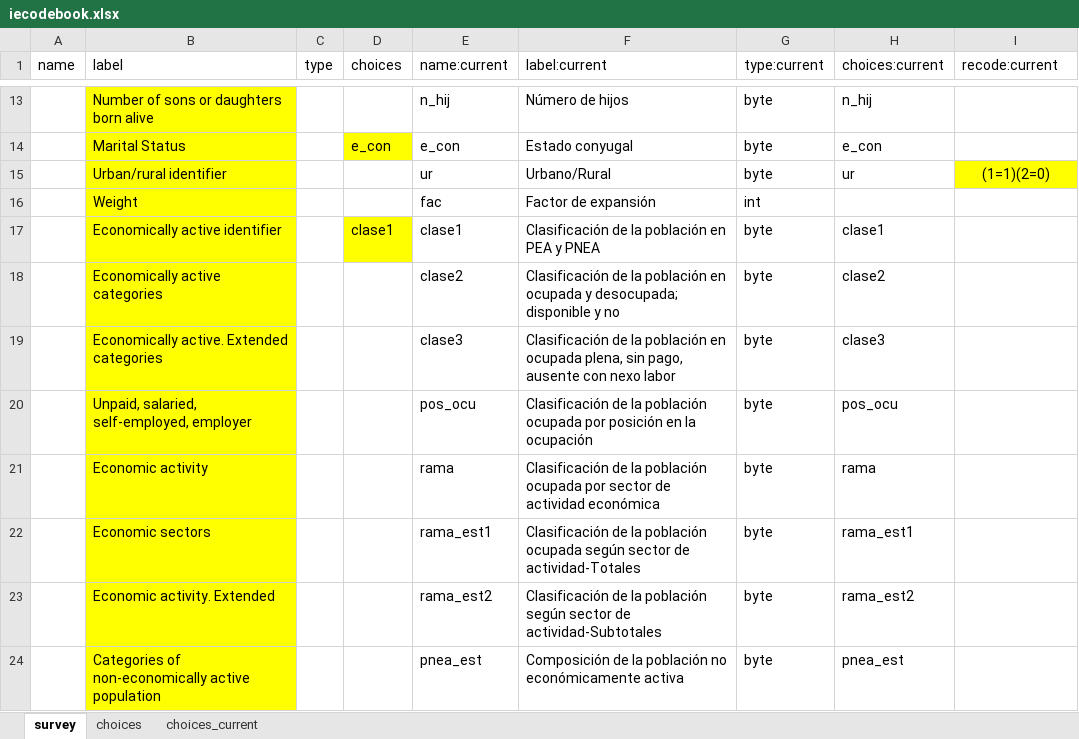
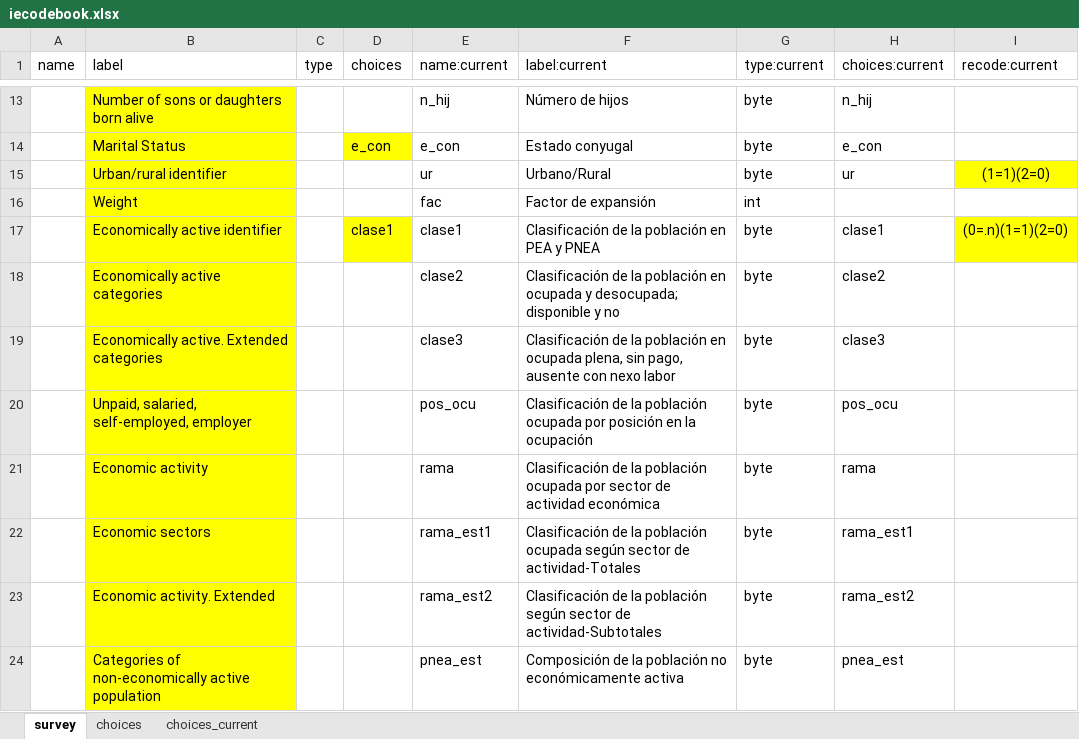
Before and after one commit to ilopezmoreno/Chapter1-PhDthesis, an Excel workbook: iecodebook.xlsx, sheet survey, drawn as a sheet; only a part is shown, gaps mark what is left out; values as stored, in another font and other column widths than the file's, no borders; the diff names each change by its address in the sheet, - before the commit and + after, or states it on an @@ line.

```diff
--- a/iecodebook.xlsx (sheet survey)
+++ b/iecodebook.xlsx (sheet survey)
-I17 (recode:current): (empty)
+I17 (recode:current): (0=.n)(1=1)(2=0)
-I17 fill: none
+I17 fill: #FFFF00
```
Also changed, not shown: sheet choices, 10 other files.
